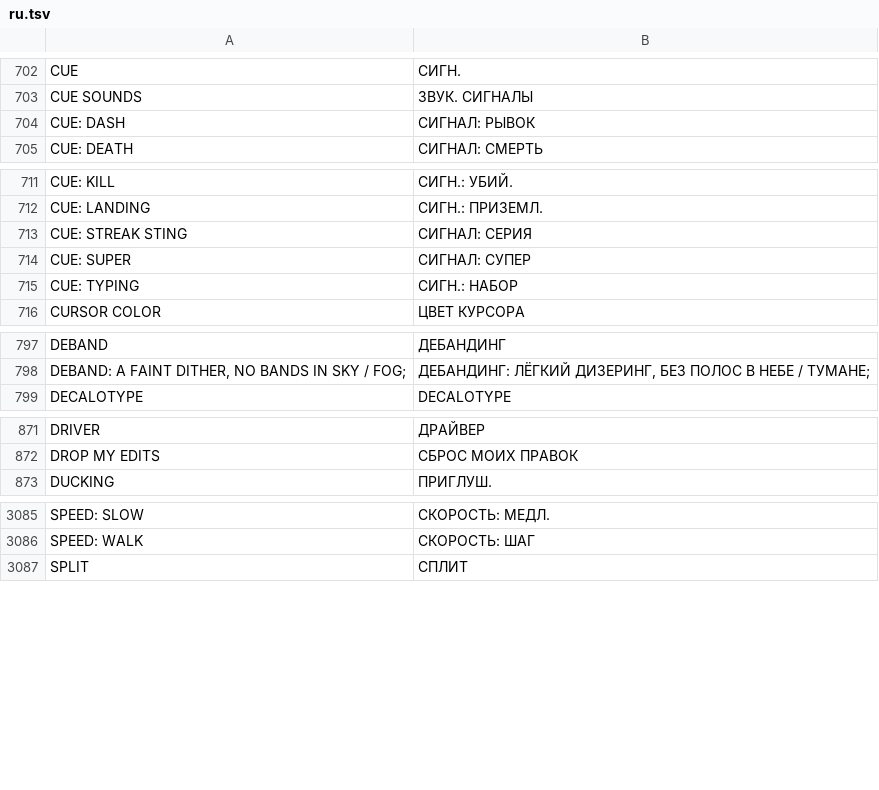
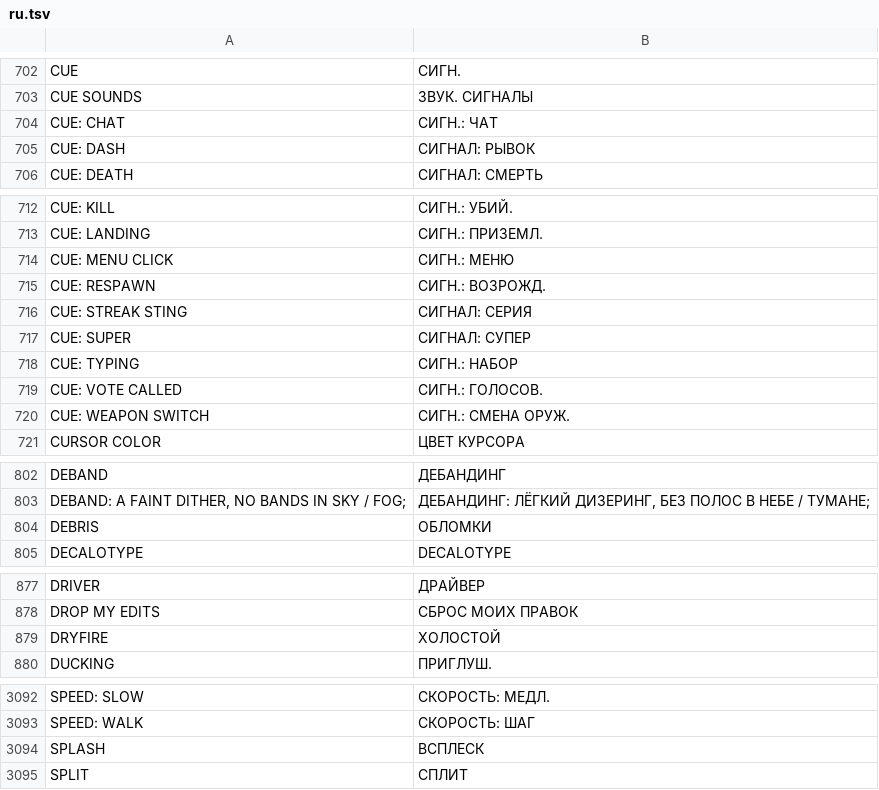
Before and after one commit to floration/quark, a TSV file: assets/lang/ru.tsv, drawn as a sheet; only a part is shown, gaps mark what is left out; the diff covers the shown part only.

```diff
--- a/assets/lang/ru.tsv
+++ b/assets/lang/ru.tsv
@@ -703,2 +703,3 @@ CUE	СИГН.
 CUE SOUNDS	ЗВУК. СИГНАЛЫ
+CUE: CHAT	СИГН.: ЧАТ
 CUE: DASH	СИГНАЛ: РЫВОК
@@ -712,2 +713,4 @@ CUE: KILL	СИГН.: УБИЙ.
 CUE: LANDING	СИГН.: ПРИЗЕМЛ.
+CUE: MENU CLICK	СИГН.: МЕНЮ
+CUE: RESPAWN	СИГН.: ВОЗРОЖД.
 CUE: STREAK STING	СИГНАЛ: СЕРИЯ
@@ -715,2 +718,4 @@ CUE: SUPER	СИГНАЛ: СУПЕР
 CUE: TYPING	СИГН.: НАБОР
+CUE: VOTE CALLED	СИГН.: ГОЛОСОВ.
+CUE: WEAPON SWITCH	СИГН.: СМЕНА ОРУЖ.
 CURSOR COLOR	ЦВЕТ КУРСОРА
@@ -798,2 +803,3 @@ DEBAND	ДЕБАНДИНГ
 DEBAND: A FAINT DITHER, NO BANDS IN SKY / FOG;	ДЕБАНДИНГ: ЛЁГКИЙ ДИЗЕРИНГ, БЕЗ ПОЛОС В НЕБЕ / ТУМАНЕ;
+DEBRIS	ОБЛОМКИ
 DECALOTYPE	DECALOTYPE
@@ -872,2 +878,3 @@ DRIVER	ДРАЙВЕР
 DROP MY EDITS	СБРОС МОИХ ПРАВОК
+DRYFIRE	ХОЛОСТОЙ
 DUCKING	ПРИГЛУШ.
@@ -3086,2 +3093,3 @@ SPEED: SLOW	СКОРОСТЬ: МЕДЛ.
 SPEED: WALK	СКОРОСТЬ: ШАГ
+SPLASH	ВСПЛЕСК
 SPLIT	СПЛИТ
```
Also changed, not shown: 1 added row elsewhere in this file, assets/lang/es.tsv, assets/lang/fr.tsv, 30 other files.
